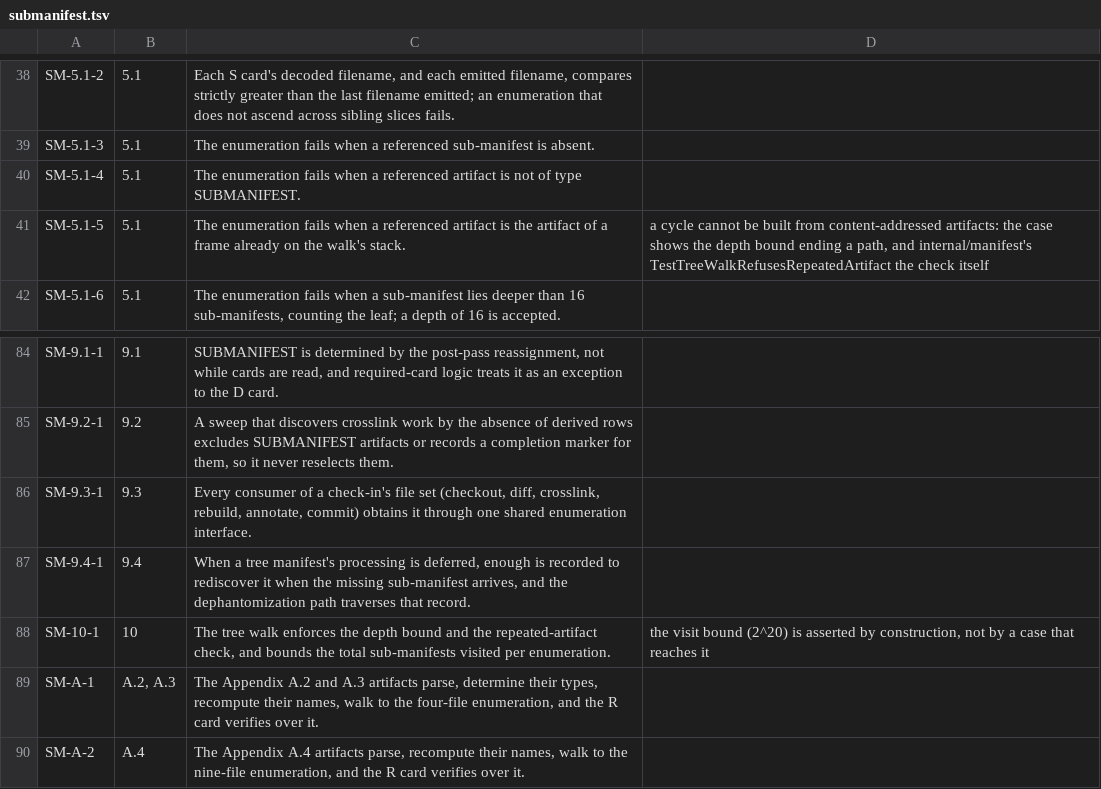
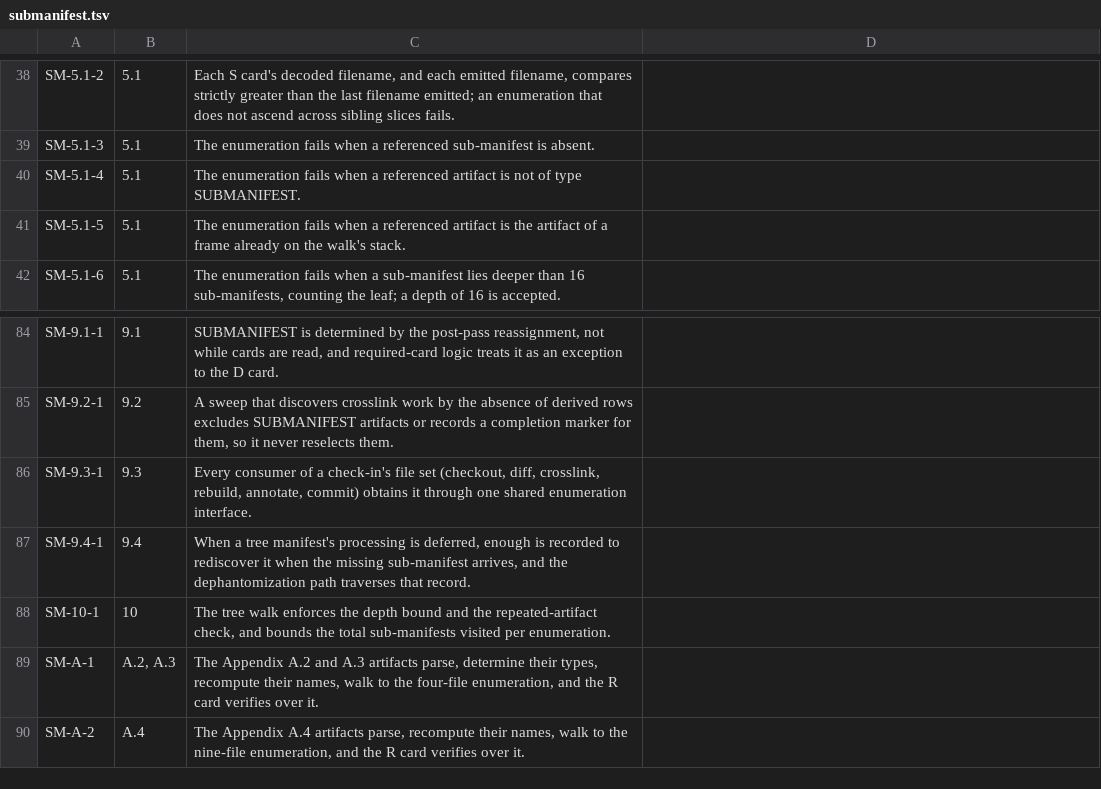
Before and after one commit to danmestas/go-libfossil, a TSV file: conformance/requirements/submanifest.tsv, drawn as a sheet; only a part is shown, gaps mark what is left out.

Commit message:
test(conformance): execute actual tree cycle and visit guards

```diff
--- a/conformance/requirements/submanifest.tsv
+++ b/conformance/requirements/submanifest.tsv
@@ -40,3 +40,3 @@ SM-5.1-3	5.1	The enumeration fails when a referenced sub-manifest is absent.
 SM-5.1-4	5.1	The enumeration fails when a referenced artifact is not of type SUBMANIFEST.
-SM-5.1-5	5.1	The enumeration fails when a referenced artifact is the artifact of a frame already on the walk's stack.	a cycle cannot be built from content-addressed artifacts: the case shows the depth bound ending a path, and internal/manifest's TestTreeWalkRefusesRepeatedArtifact the check itself
+SM-5.1-5	5.1	The enumeration fails when a referenced artifact is the artifact of a frame already on the walk's stack.
 SM-5.1-6	5.1	The enumeration fails when a sub-manifest lies deeper than 16 sub-manifests, counting the leaf; a depth of 16 is accepted.
@@ -87,3 +87,3 @@ SM-9.3-1	9.3	Every consumer of a check-in's file set (checkout, diff, crosslink,
 SM-9.4-1	9.4	When a tree manifest's processing is deferred, enough is recorded to rediscover it when the missing sub-manifest arrives, and the dephantomization path traverses that record.
-SM-10-1	10	The tree walk enforces the depth bound and the repeated-artifact check, and bounds the total sub-manifests visited per enumeration.	the visit bound (2^20) is asserted by construction, not by a case that reaches it
+SM-10-1	10	The tree walk enforces the depth bound and the repeated-artifact check, and bounds the total sub-manifests visited per enumeration.
 SM-A-1	A.2, A.3	The Appendix A.2 and A.3 artifacts parse, determine their types, recompute their names, walk to the four-file enumeration, and the R card verifies over it.
```
Also changed, not shown: 3 other files.
